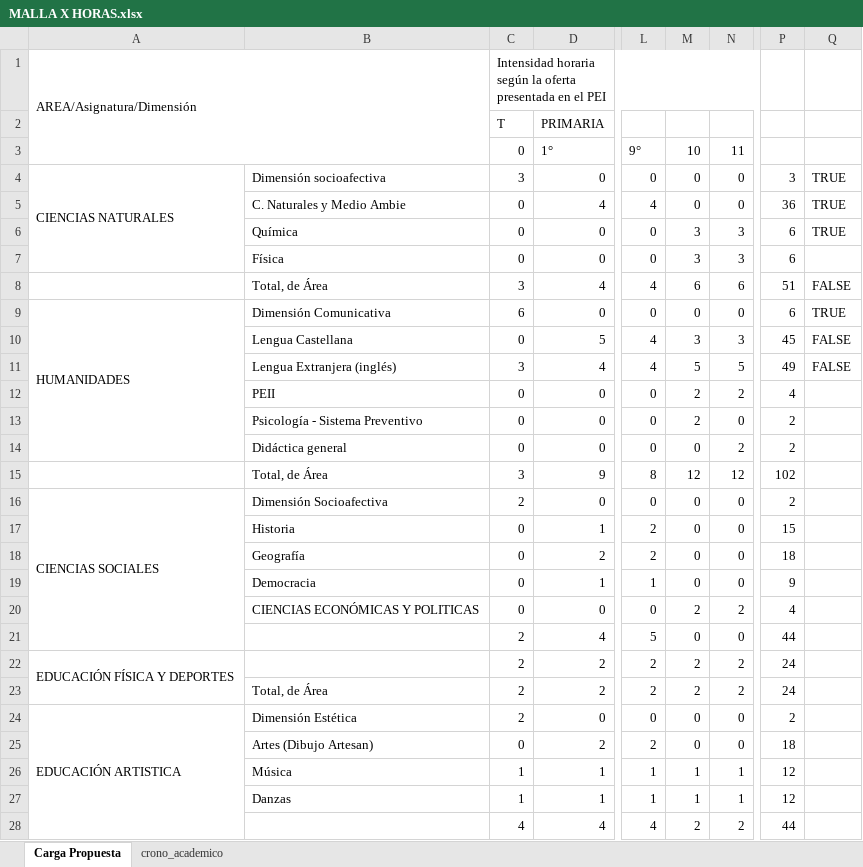
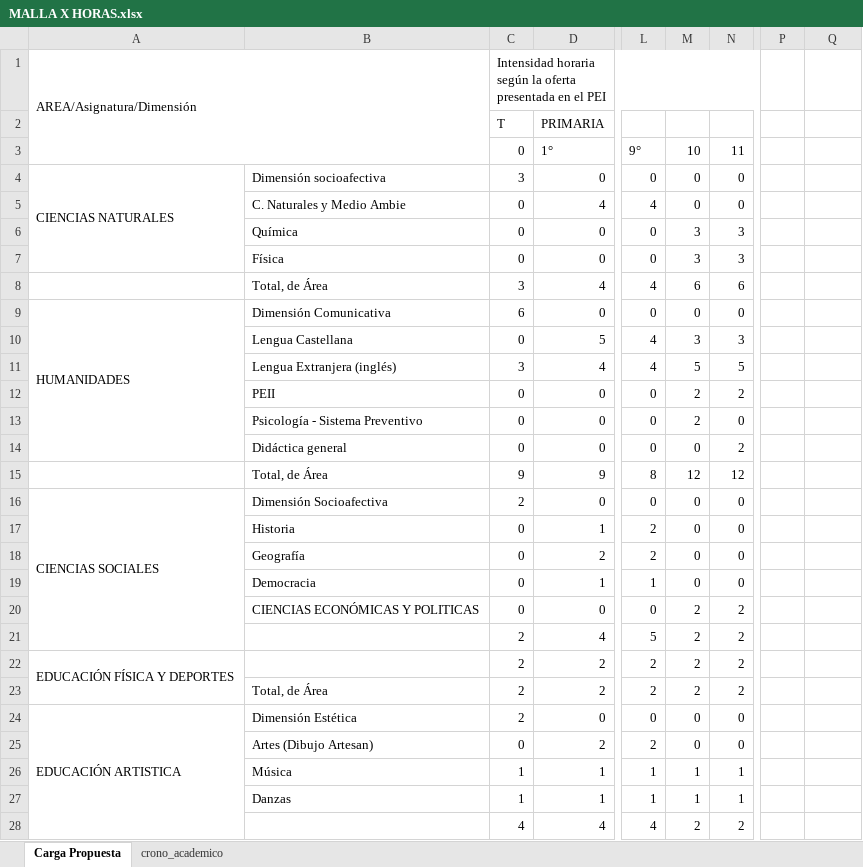
Before and after one commit to henryossa/EICIT, an Excel workbook: Productos_Intermedios/F4. Currículo y mallas/Insumo-PROYECCIÓN CURRICULAR 2027/MALLA X HORAS.xlsx, sheet Carga Propuesta, drawn as a sheet; only a part is shown, gaps mark what is left out; values as stored, in another font and other column widths than the file's, no cell formats; the diff covers the shown part only; the diff names each change by its address in the sheet, - before the commit and + after, or states it on an @@ line.

```diff
--- a/Productos_Intermedios/F4. Currículo y mallas/Insumo-PROYECCIÓN CURRICULAR 2027/MALLA X HORAS.xlsx (sheet Carga Propuesta)
+++ b/Productos_Intermedios/F4. Currículo y mallas/Insumo-PROYECCIÓN CURRICULAR 2027/MALLA X HORAS.xlsx (sheet Carga Propuesta)
-P4: 3
+P4: (empty)
-Q4:Q6: TRUE
+Q4:Q6: (empty)
-P5: 36
+P5: (empty)
-P6:P7: 6
+P6:P7: (empty)
-P8: 51
+P8: (empty)
-Q8: FALSE
+Q8: (empty)
-P9: 6
+P9: (empty)
-Q9: TRUE
+Q9: (empty)
-P10: 45
+P10: (empty)
-Q10:Q11: FALSE
+Q10:Q11: (empty)
-P11: 49
+P11: (empty)
-P12: 4
+P12: (empty)
-P13:P14: 2
+P13:P14: (empty)
-C15 (0): 3
+C15 (0): 9
-P15: 102
+P15: (empty)
-P16: 2
+P16: (empty)
-P17: 15
+P17: (empty)
-P18: 18
+P18: (empty)
-P19: 9
+P19: (empty)
-P20: 4
+P20: (empty)
-M21 (10): 0
+M21 (10): 2
-N21 (11): 0
+N21 (11): 2
-P21: 44
+P21: (empty)
-P22:P23: 24
+P22:P23: (empty)
-P24: 2
+P24: (empty)
-P25: 18
+P25: (empty)
-P26:P27: 12
+P26:P27: (empty)
-P28: 44
+P28: (empty)
```
Also changed, not shown: 3 added rows, 3 removed rows, 66 edited cells and merged cells elsewhere in this sheet, cell formats, formulas that keep their value, 10 other files.
